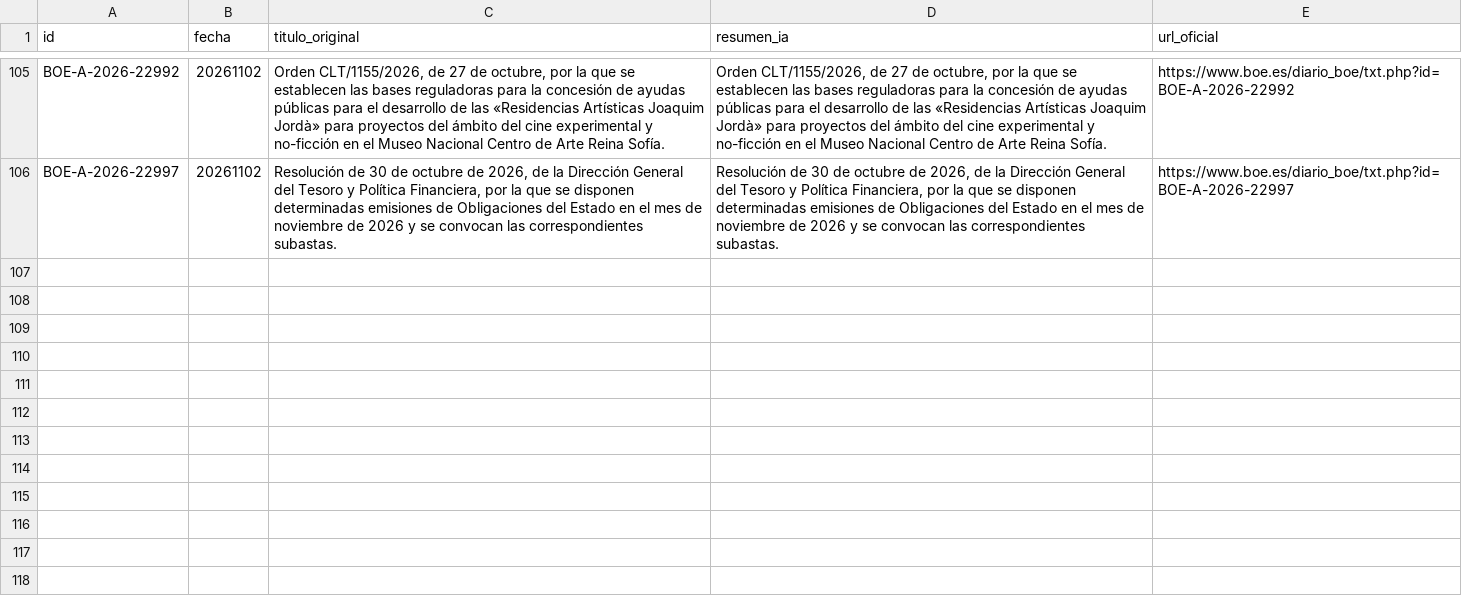
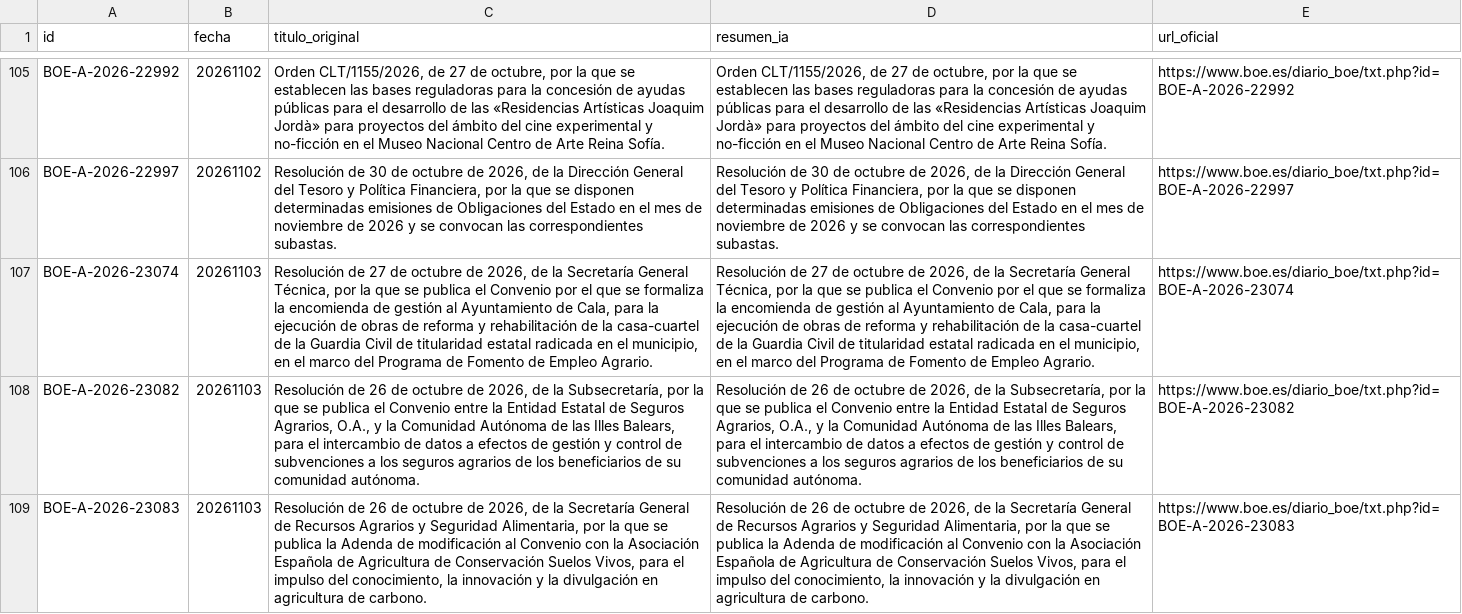
Before and after one commit to GL-cpu101/motor-ayudas-espana, a CSV file: datos/dataset_ayudas_boe.csv, drawn as a sheet; only a part is shown, gaps mark what is left out; the diff names each change by its address in the sheet, - before the commit and + after, or states it on an @@ line.

```diff
--- a/datos/dataset_ayudas_boe.csv
+++ b/datos/dataset_ayudas_boe.csv
+row 107: BOE-A-2026-23074 | 20261103 | Resolución de 27 de octubre de 2026, de la Secretaría General Técnica, por la que se publica el Convenio por el que se formaliza la encomienda de gestión al Ayuntamiento de Cala, para la ejecución de obras de reforma y rehabilitación de la casa-cuartel de la Guardia Civil de titularidad estatal radicada en el municipio, en el marco del Programa de Fomento de Empleo Agrario. | Resolución de 27 de octubre de 2026, de la Secretaría General Técnica, por la que se publica el Convenio por el que se formaliza la encomienda de gestión al Ayuntamiento de Cala, para la ejecución de obras de reforma y rehabilitación de la casa-cuartel de la Guardia Civil de titularidad estatal radicada en el municipio, en el marco del Programa de Fomento de Empleo Agrario. | https://www.boe.es/diario_boe/txt.php?id=BOE-A-2026-23074
+row 108: BOE-A-2026-23082 | 20261103 | Resolución de 26 de octubre de 2026, de la Subsecretaría, por la que se publica el Convenio entre la Entidad Estatal de Seguros Agrarios, O.A., y la Comunidad Autónoma de las Illes Balears, para el intercambio de datos a efectos de gestión y control de subvenciones a los seguros agrarios de los beneficiarios de su comunidad autónoma. | Resolución de 26 de octubre de 2026, de la Subsecretaría, por la que se publica el Convenio entre la Entidad Estatal de Seguros Agrarios, O.A., y la Comunidad Autónoma de las Illes Balears, para el intercambio de datos a efectos de gestión y control de subvenciones a los seguros agrarios de los beneficiarios de su comunidad autónoma. | https://www.boe.es/diario_boe/txt.php?id=BOE-A-2026-23082
+row 109: BOE-A-2026-23083 | 20261103 | Resolución de 26 de octubre de 2026, de la Secretaría General de Recursos Agrarios y Seguridad Alimentaria, por la que se publica la Adenda de modificación al Convenio con la Asociación Española de Agricultura de Conservación Suelos Vivos, para el impulso del conocimiento, la innovación y la divulgación en agricultura de carbono. | Resolución de 26 de octubre de 2026, de la Secretaría General de Recursos Agrarios y Seguridad Alimentaria, por la que se publica la Adenda de modificación al Convenio con la Asociación Española de Agricultura de Conservación Suelos Vivos, para el impulso del conocimiento, la innovación y la divulgación en agricultura de carbono. | https://www.boe.es/diario_boe/txt.php?id=BOE-A-2026-23083
```
Also changed, not shown: 3 other files.
